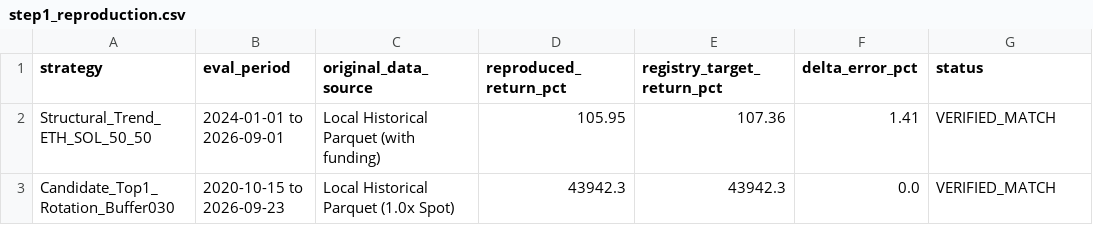
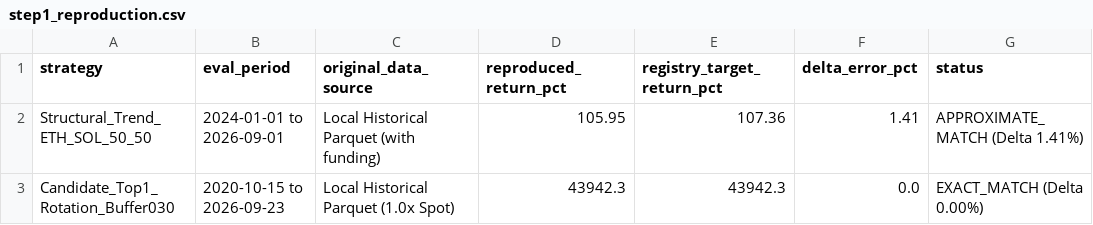
Before and after one commit to liuqi6776/crypto, a CSV file: reports/unified_4h_comparison/step1_reproduction.csv, drawn as a sheet.

```diff
--- a/reports/unified_4h_comparison/step1_reproduction.csv
+++ b/reports/unified_4h_comparison/step1_reproduction.csv
@@ -1,3 +1,3 @@
 strategy,eval_period,original_data_source,reproduced_return_pct,registry_target_return_pct,delta_error_pct,status
-Structural_Trend_ETH_SOL_50_50,2024-01-01 to 2026-09-01,Local Historical Parquet (with funding),105.95,107.36,1.41,VERIFIED_MATCH
-Candidate_Top1_Rotation_Buffer030,2020-10-15 to 2026-09-23,Local Historical Parquet (1.0x Spot),43942.3,43942.3,0.0,VERIFIED_MATCH
+Structural_Trend_ETH_SOL_50_50,2024-01-01 to 2026-09-01,Local Historical Parquet (with funding),105.95,107.36,1.41,APPROXIMATE_MATCH (Delta 1.41%)
+Candidate_Top1_Rotation_Buffer030,2020-10-15 to 2026-09-23,Local Historical Parquet (1.0x Spot),43942.3,43942.3,0.0,EXACT_MATCH (Delta 0.00%)
```
Also changed, not shown: reports/unified_4h_comparison/annual_breakdown.csv, reports/unified_4h_comparison/mode_b_slippage_stress.csv, 19 other files.
